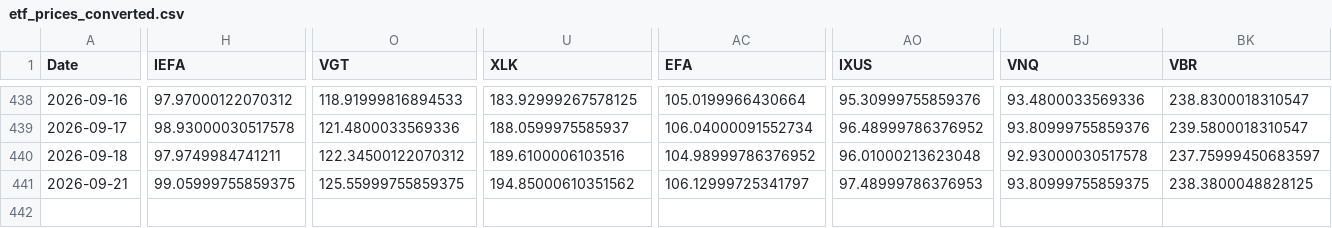
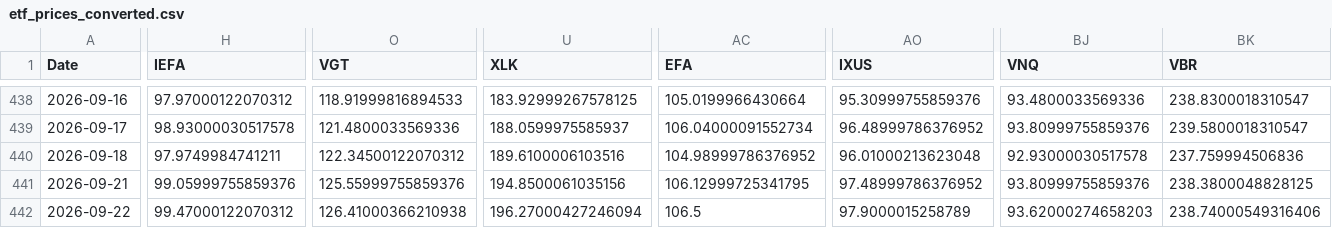
Before and after one commit to chordiaprovit/smart_portfolio_bot_local_ai, a CSV file: data/etf_prices_converted.csv, drawn as a sheet; only a part is shown, gaps mark what is left out; rows hold the shown columns only; the diff covers the shown part only; the diff names each change by its address in the sheet, - before the commit and + after, or states it on an @@ line.

```diff
--- a/data/etf_prices_converted.csv
+++ b/data/etf_prices_converted.csv
-BK440 (VBR): 237.75999450683597
+BK440 (VBR): 237.759994506836
-H441 (IEFA): 99.05999755859375
+H441 (IEFA): 99.05999755859376
-O441 (VGT): 125.55999755859375
+O441 (VGT): 125.55999755859376
-U441 (XLK): 194.85000610351562
+U441 (XLK): 194.8500061035156
-AC441 (EFA): 106.12999725341797
+AC441 (EFA): 106.12999725341795
-AO441 (IXUS): 97.48999786376953
+AO441 (IXUS): 97.48999786376952
-BJ441 (VNQ): 93.80999755859375
+BJ441 (VNQ): 93.80999755859376
+row 442: 2026-09-22 | 99.47000122070312 | 126.41000366210938 | 196.27000427246094 | 106.5 | 97.9000015258789 | 93.62000274658203 | 238.74000549316406
```
Also changed, not shown: 2 edited cells elsewhere in this file.
